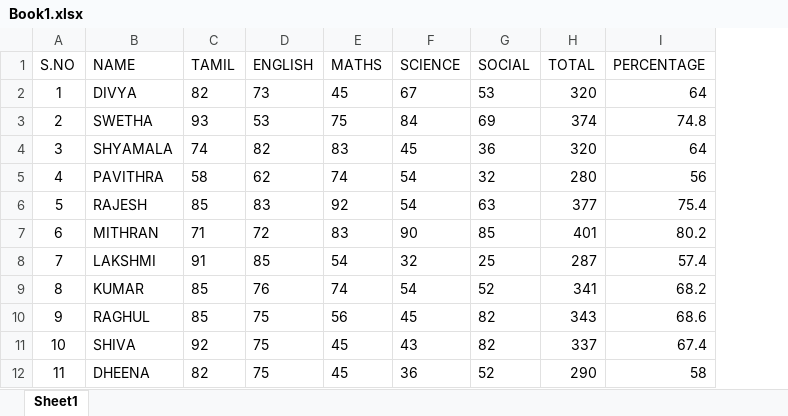
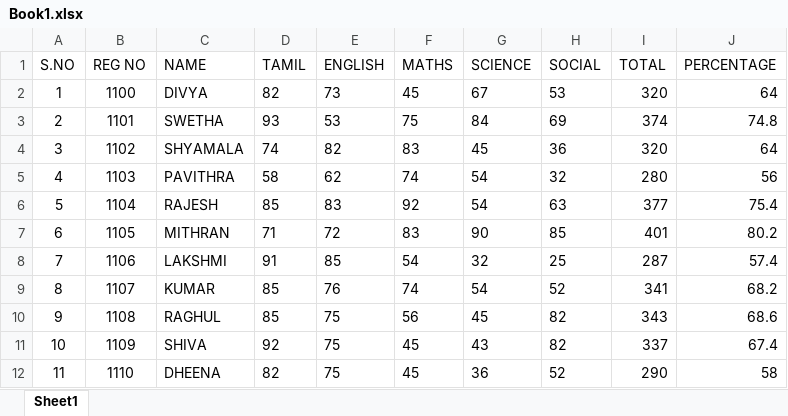
Before and after one commit to divikumar1630-png/divyakumar, an Excel workbook: Book1.xlsx, sheet Sheet1, drawn as a sheet; values as stored, in another font and other column widths than the file's, no borders; the diff names each change by its address in the sheet, - before the commit and + after, or states it on an @@ line.

Commit message:
STUDENT DETAILS

```diff
--- a/Book1.xlsx (sheet Sheet1)
+++ b/Book1.xlsx (sheet Sheet1)
+column B (REG NO), rows 2-12: 1100 | 1101 | 1102 | 1103 | 1104 | 1105 | 1106 | 1107 | 1108 | 1109 | 1110
```
Also changed, not shown: formulas that keep their value.
